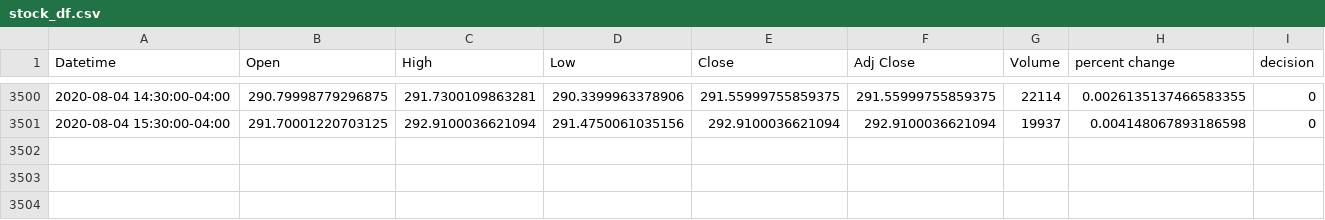
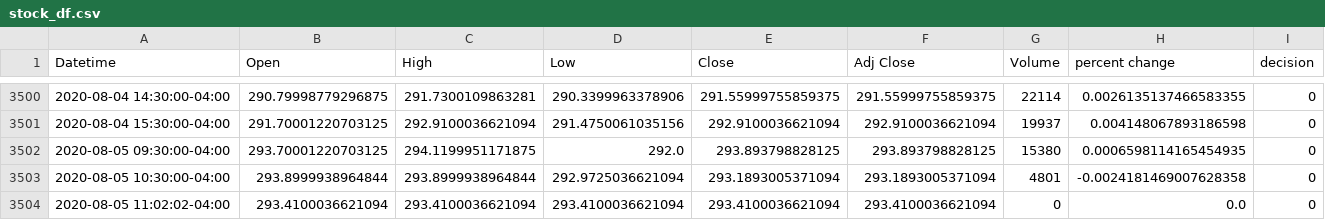
Before and after one commit to yuchild/yfinance_demo, a CSV file: stock_df.csv, drawn as a sheet; only a part is shown, gaps mark what is left out; the diff names each change by its address in the sheet, - before the commit and + after, or states it on an @@ line.

```diff
--- a/stock_df.csv
+++ b/stock_df.csv
+row 3502: 2020-08-05 09:30:00-04:00 | 293.70001220703125 | 294.1199951171875 | 292.0 | 293.893798828125 | 293.893798828125 | 15380 | 0.0006598114165454935 | 0
+row 3503: 2020-08-05 10:30:00-04:00 | 293.8999938964844 | 293.8999938964844 | 292.9725036621094 | 293.1893005371094 | 293.1893005371094 | 4801 | -0.0024181469007628358 | 0
+row 3504: 2020-08-05 11:02:02-04:00 | 293.4100036621094 | 293.4100036621094 | 293.4100036621094 | 293.4100036621094 | 293.4100036621094 | 0 | 0.0 | 0
```
Also changed, not shown: 1 other file.
